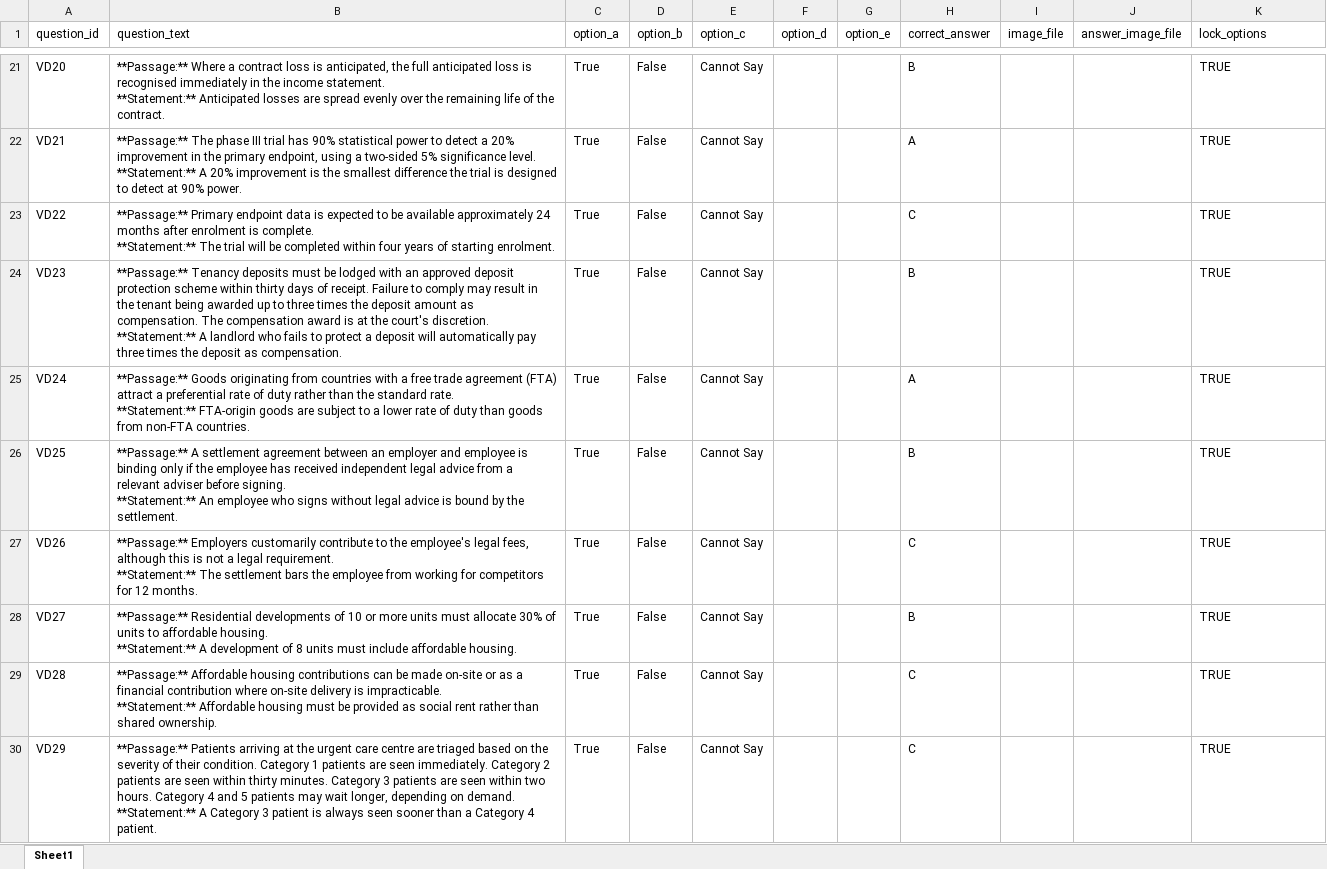
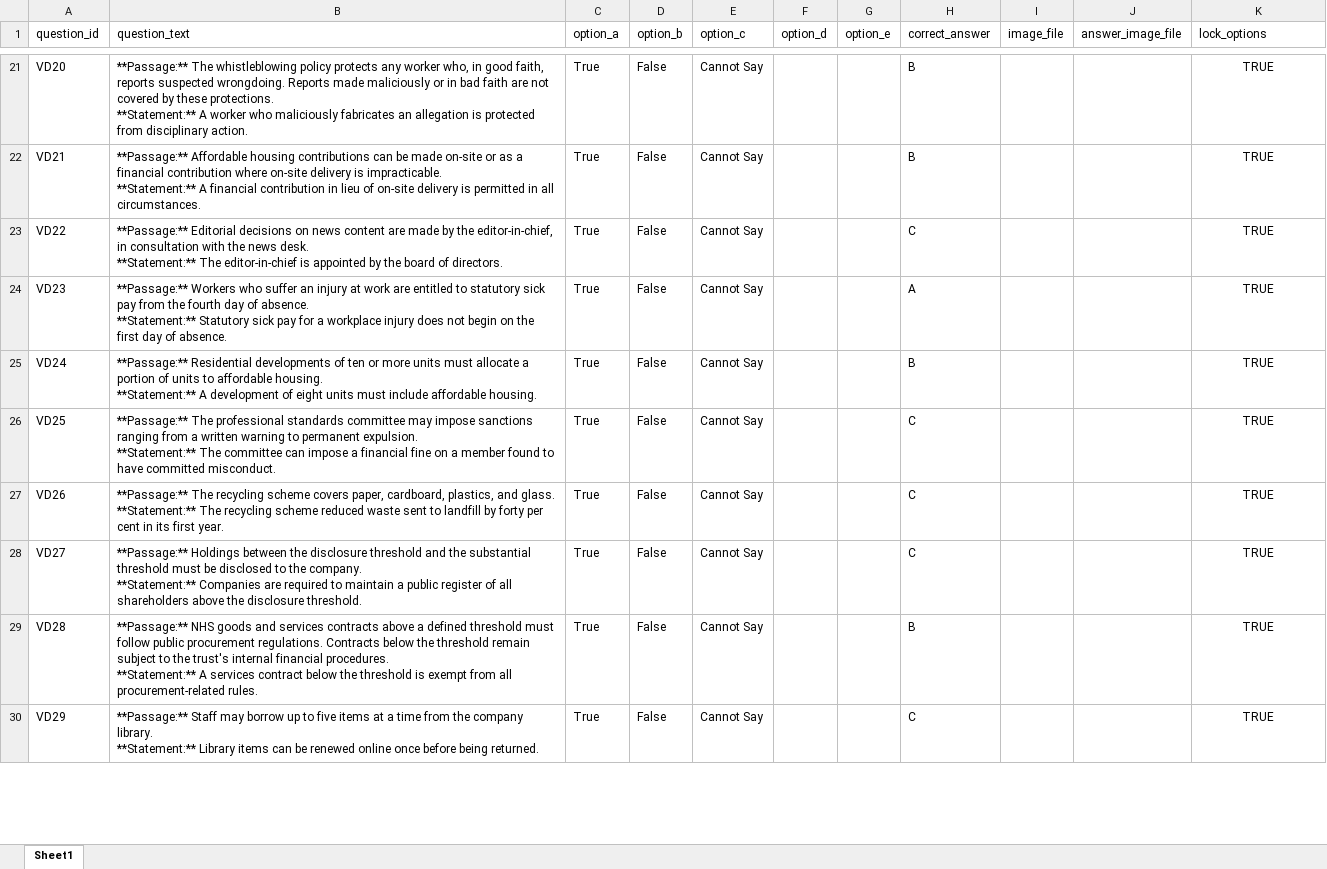
Before and after one commit to richards12321/PrototypeFINAL, an Excel workbook: data/questions/verbal_difficult.xlsx, sheet Sheet1, drawn as a sheet; only a part is shown, gaps mark what is left out; values as stored, in another font and other column widths than the file's, no borders; ↵ is a line break in a cell; the diff covers the shown part only; the diff names each change by its address in the sheet, - before the commit and + after, or states it on an @@ line.

```diff
--- a/data/questions/verbal_difficult.xlsx (sheet Sheet1)
+++ b/data/questions/verbal_difficult.xlsx (sheet Sheet1)
-B21 (question_text): **Passage:** Where a contract loss is anticipated, the full anticipated loss is recognised immediately in the income statement. ↵ **Statement:** Anticipated losses are spread evenly over the remaining life of the contract.
+B21 (question_text): **Passage:** The whistleblowing policy protects any worker who, in good faith, reports suspected wrongdoing. Reports made maliciously or in bad faith are not covered by these protections. ↵ **Statement:** A worker who maliciously fabricates an allegation is protected from disciplinary action.
-K21:K30 alignment: left
+K21:K30 alignment: center
-B22 (question_text): **Passage:** The phase III trial has 90% statistical power to detect a 20% improvement in the primary endpoint, using a two-sided 5% significance level. ↵ **Statement:** A 20% improvement is the smallest difference the trial is designed to detect at 90% power.
+B22 (question_text): **Passage:** Affordable housing contributions can be made on-site or as a financial contribution where on-site delivery is impracticable. ↵ **Statement:** A financial contribution in lieu of on-site delivery is permitted in all circumstances.
-H22 (correct_answer): A
+H22 (correct_answer): B
-B23 (question_text): **Passage:** Primary endpoint data is expected to be available approximately 24 months after enrolment is complete. ↵ **Statement:** The trial will be completed within four years of starting enrolment.
+B23 (question_text): **Passage:** Editorial decisions on news content are made by the editor-in-chief, in consultation with the news desk. ↵ **Statement:** The editor-in-chief is appointed by the board of directors.
-B24 (question_text): **Passage:** Tenancy deposits must be lodged with an approved deposit protection scheme within thirty days of receipt. Failure to comply may result in the tenant being awarded up to three times the deposit amount as compensation. The compensation award is at the court's discretion. ↵ **Statement:** A landlord who fails to protect a deposit will automatically pay three times the deposit as compensation.
+B24 (question_text): **Passage:** Workers who suffer an injury at work are entitled to statutory sick pay from the fourth day of absence. ↵ **Statement:** Statutory sick pay for a workplace injury does not begin on the first day of absence.
-H24 (correct_answer): B
+H24 (correct_answer): A
-B25 (question_text): **Passage:** Goods originating from countries with a free trade agreement (FTA) attract a preferential rate of duty rather than the standard rate. ↵ **Statement:** FTA-origin goods are subject to a lower rate of duty than goods from non-FTA countries.
+B25 (question_text): **Passage:** Residential developments of ten or more units must allocate a portion of units to affordable housing. ↵ **Statement:** A development of eight units must include affordable housing.
-H25 (correct_answer): A
+H25 (correct_answer): B
-B26 (question_text): **Passage:** A settlement agreement between an employer and employee is binding only if the employee has received independent legal advice from a relevant adviser before signing. ↵ **Statement:** An employee who signs without legal advice is bound by the settlement.
+B26 (question_text): **Passage:** The professional standards committee may impose sanctions ranging from a written warning to permanent expulsion. ↵ **Statement:** The committee can impose a financial fine on a member found to have committed misconduct.
-H26 (correct_answer): B
+H26 (correct_answer): C
-B27 (question_text): **Passage:** Employers customarily contribute to the employee's legal fees, although this is not a legal requirement. ↵ **Statement:** The settlement bars the employee from working for competitors for 12 months.
+B27 (question_text): **Passage:** The recycling scheme covers paper, cardboard, plastics, and glass. ↵ **Statement:** The recycling scheme reduced waste sent to landfill by forty per cent in its first year.
-B28 (question_text): **Passage:** Residential developments of 10 or more units must allocate 30% of units to affordable housing. ↵ **Statement:** A development of 8 units must include affordable housing.
+B28 (question_text): **Passage:** Holdings between the disclosure threshold and the substantial threshold must be disclosed to the company. ↵ **Statement:** Companies are required to maintain a public register of all shareholders above the disclosure threshold.
-H28 (correct_answer): B
+H28 (correct_answer): C
-B29 (question_text): **Passage:** Affordable housing contributions can be made on-site or as a financial contribution where on-site delivery is impracticable. ↵ **Statement:** Affordable housing must be provided as social rent rather than shared ownership.
+B29 (question_text): **Passage:** NHS goods and services contracts above a defined threshold must follow public procurement regulations. Contracts below the threshold remain subject to the trust's internal financial procedures. ↵ **Statement:** A services contract below the threshold is exempt from all procurement-related rules.
-H29 (correct_answer): C
+H29 (correct_answer): B
-B30 (question_text): **Passage:** Patients arriving at the urgent care centre are triaged based on the severity of their condition. Category 1 patients are seen immediately. Category 2 patients are seen within thirty minutes. Category 3 patients are seen within two hours. Category 4 and 5 patients may wait longer, depending on demand. ↵ **Statement:** A Category 3 patient is always seen sooner than a Category 4 patient.
+B30 (question_text): **Passage:** Staff may borrow up to five items at a time from the company library. ↵ **Statement:** Library items can be renewed online once before being returned.
```
Also changed, not shown: 90 added rows, 138 edited cells and cell formats elsewhere in this sheet, 5 other files.
